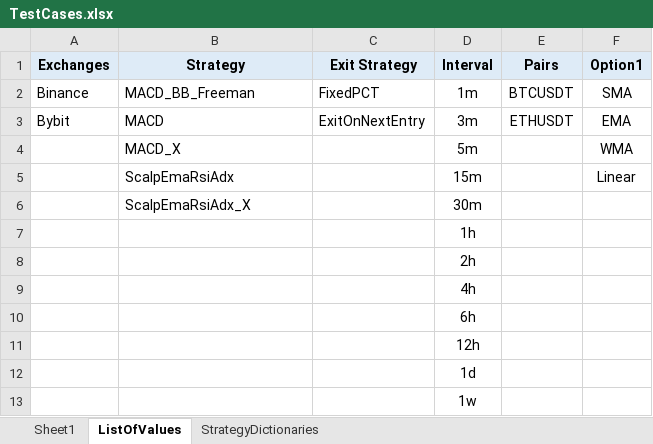
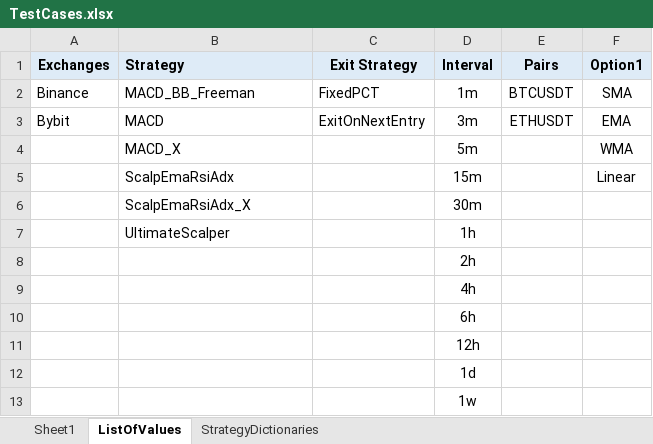
Before and after one commit to SebCoding/BackTester, an Excel workbook: TestCases.xlsx, sheet ListOfValues, drawn as a sheet; values as stored, in another font and other column widths than the file's, no borders; the diff names each change by its address in the sheet, - before the commit and + after, or states it on an @@ line.

Commit message:
Added UltimateScalper strategy.

```diff
--- a/TestCases.xlsx (sheet ListOfValues)
+++ b/TestCases.xlsx (sheet ListOfValues)
-B1 alignment: center
+B1 alignment: left
-B7 (Strategy): (empty)
+B7 (Strategy): UltimateScalper
```
Also changed, not shown: sheet Sheet1, sheet StrategyDictionaries, 6 other files.
